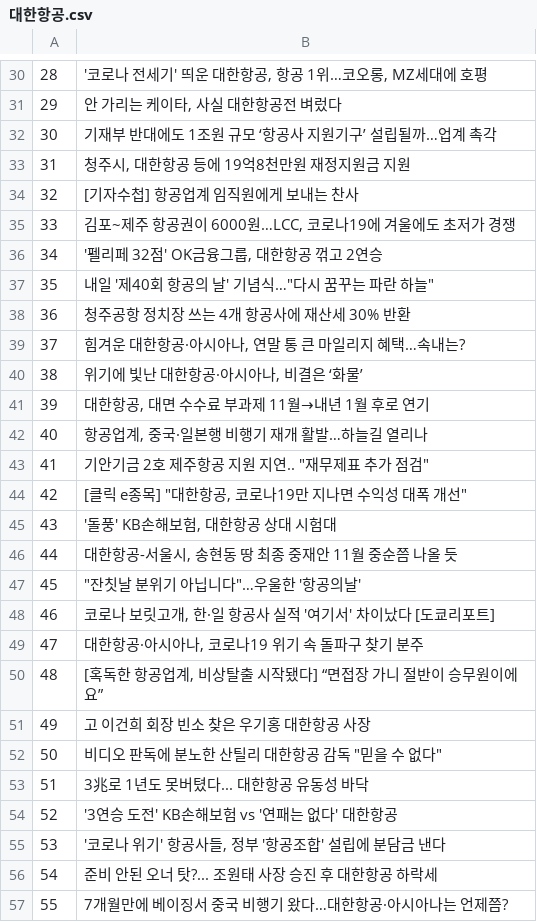
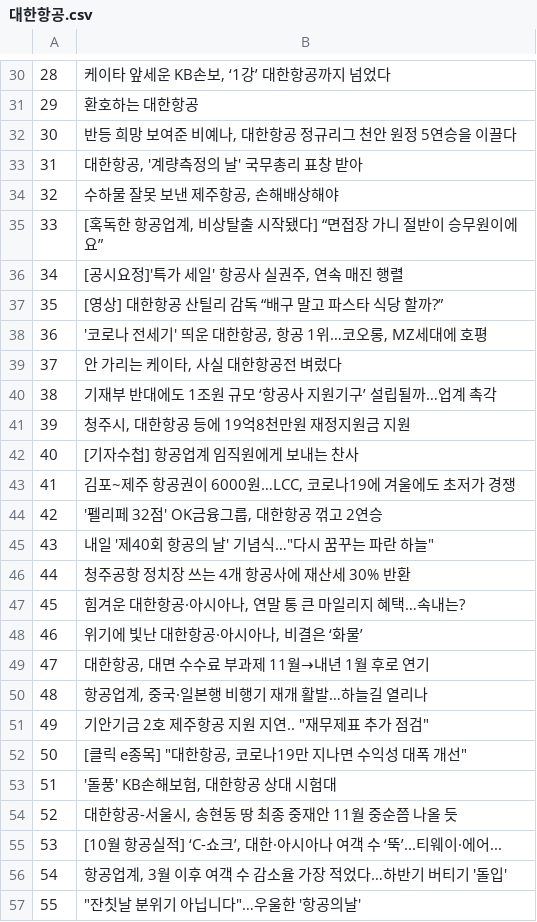
Before and after one commit to Jelly6489/BlackTensor_Test, a CSV file: 대한항공.csv, drawn as a sheet; only a part is shown, gaps mark what is left out; the diff covers the shown part only.

```diff
--- a/대한항공.csv
+++ b/대한항공.csv
@@ -30,28 +30,28 @@
-28,"'코로나 전세기' 띄운 대한항공, 항공 1위…코오롱, MZ세대에 호평"
-29,"안 가리는 케이타, 사실 대한항공전 벼렀다"
-30,기재부 반대에도 1조원 규모 ‘항공사 지원기구’ 설립될까…업계 촉각
-31,"청주시, 대한항공 등에 19억8천만원 재정지원금 지원"
-32,[기자수첩] 항공업계 임직원에게 보내는 찬사
-33,"김포~제주 항공권이 6000원…LCC, 코로나19에 겨울에도 초저가 경쟁"
-34,"'펠리페 32점' OK금융그룹, 대한항공 꺾고 2연승"
-35,"내일 '제40회 항공의 날' 기념식…""다시 꿈꾸는 파란 하늘"""
-36,청주공항 정치장 쓰는 4개 항공사에 재산세 30% 반환
-37,"힘겨운 대한항공·아시아나, 연말 통 큰 마일리지 혜택…속내는?"
-38,"위기에 빛난 대한항공·아시아나, 비결은 ‘화물’"
-39,"대한항공, 대면 수수료 부과제 11월→내년 1월 후로 연기"
-40,"항공업계, 중국·일본행 비행기 재개 활발…하늘길 열리나"
-41,"기안기금 2호 제주항공 지원 지연.. ""재무제표 추가 점검"""
-42,"[클릭 e종목] ""대한항공, 코로나19만 지나면 수익성 대폭 개선"""
-43,"'돌풍' KB손해보험, 대한항공 상대 시험대"
-44,"대한항공-서울시, 송현동 땅 최종 중재안 11월 중순쯤 나올 듯"
-45,"""잔칫날 분위기 아닙니다""…우울한 '항공의날'"
-46,"코로나 보릿고개, 한·일 항공사 실적 '여기서' 차이났다 [도쿄리포트]"
-47,"대한항공·아시아나, 코로나19 위기 속 돌파구 찾기 분주"
-48,"[혹독한 항공업계, 비상탈출 시작됐다] “면접장 가니 절반이 승무원이에요”"
-49,고 이건희 회장 빈소 찾은 우기홍 대한항공 사장
-50,"비디오 판독에 분노한 산틸리 대한항공 감독 ""믿을 수 없다"""
-51,3兆로 1년도 못버텼다... 대한항공 유동성 바닥
-52,'3연승 도전' KB손해보험 vs '연패는 없다' 대한항공
-53,"'코로나 위기' 항공사들, 정부 '항공조합' 설립에 분담금 낸다"
-54,준비 안된 오너 탓?... 조원태 사장 승진 후 대한항공 하락세
-55,7개월만에 베이징서 중국 비행기 왔다…대한항공·아시아나는 언제쯤?
+28,"케이타 앞세운 KB손보, ‘1강’ 대한항공까지 넘었다"
+29,환호하는 대한항공
+30,"반등 희망 보여준 비예나, 대한항공 정규리그 천안 원정 5연승을 이끌다"
+31,"대한항공, '계량측정의 날' 국무총리 표창 받아"
+32,"수하물 잘못 보낸 제주항공, 손해배상해야"
+33,"[혹독한 항공업계, 비상탈출 시작됐다] “면접장 가니 절반이 승무원이에요”"
+34,"[공시요정]'특가 세일' 항공사 실권주, 연속 매진 행렬"
+35,[영상] 대한항공 산틸리 감독 “배구 말고 파스타 식당 할까?”
+36,"'코로나 전세기' 띄운 대한항공, 항공 1위…코오롱, MZ세대에 호평"
+37,"안 가리는 케이타, 사실 대한항공전 벼렀다"
+38,기재부 반대에도 1조원 규모 ‘항공사 지원기구’ 설립될까…업계 촉각
+39,"청주시, 대한항공 등에 19억8천만원 재정지원금 지원"
+40,[기자수첩] 항공업계 임직원에게 보내는 찬사
+41,"김포~제주 항공권이 6000원…LCC, 코로나19에 겨울에도 초저가 경쟁"
+42,"'펠리페 32점' OK금융그룹, 대한항공 꺾고 2연승"
+43,"내일 '제40회 항공의 날' 기념식…""다시 꿈꾸는 파란 하늘"""
+44,청주공항 정치장 쓰는 4개 항공사에 재산세 30% 반환
+45,"힘겨운 대한항공·아시아나, 연말 통 큰 마일리지 혜택…속내는?"
+46,"위기에 빛난 대한항공·아시아나, 비결은 ‘화물’"
+47,"대한항공, 대면 수수료 부과제 11월→내년 1월 후로 연기"
+48,"항공업계, 중국·일본행 비행기 재개 활발…하늘길 열리나"
+49,"기안기금 2호 제주항공 지원 지연.. ""재무제표 추가 점검"""
+50,"[클릭 e종목] ""대한항공, 코로나19만 지나면 수익성 대폭 개선"""
+51,"'돌풍' KB손해보험, 대한항공 상대 시험대"
+52,"대한항공-서울시, 송현동 땅 최종 중재안 11월 중순쯤 나올 듯"
+53,"[10월 항공실적] ‘C-쇼크’, 대한·아시아나 여객 수 ‘뚝’...티웨이·에어..."
+54,"항공업계, 3월 이후 여객 수 감소율 가장 적었다…하반기 버티기 '돌입'"
+55,"""잔칫날 분위기 아닙니다""…우울한 '항공의날'"
```
Also changed, not shown: 162 edited cells elsewhere in this file, com_blacktensor/resources/대한항공.csv, com_blacktensor/resources/대한항공_word.csv, 13 other files.
